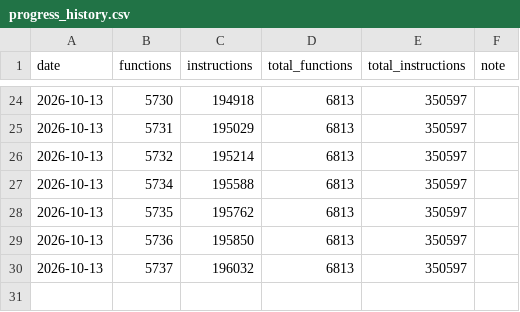
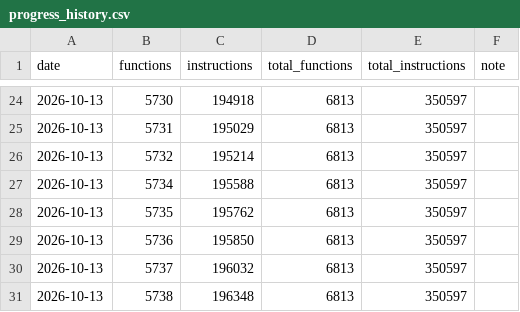
Before and after one commit to Komasia/sly2-decomp, a CSV file: config/progress_history.csv, drawn as a sheet; only a part is shown, gaps mark what is left out.

```diff
--- a/config/progress_history.csv
+++ b/config/progress_history.csv
@@ -30 +30,2 @@ date,functions,instructions,total_functions,total_instructions,note
 2026-10-13,5737,196032,6813,350597,
+2026-10-13,5738,196348,6813,350597,
```
Also changed, not shown: config/matched.csv, 7 other files.
